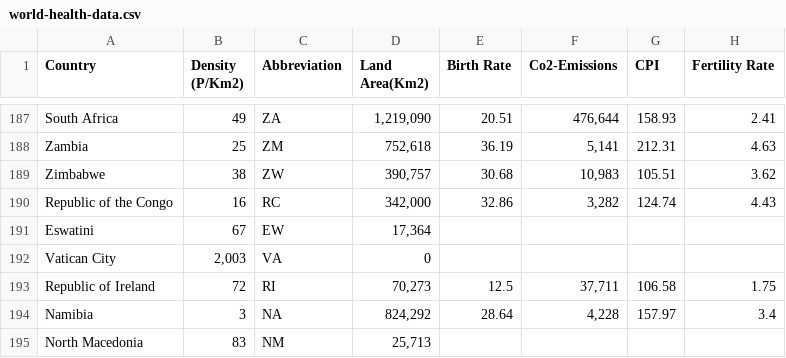
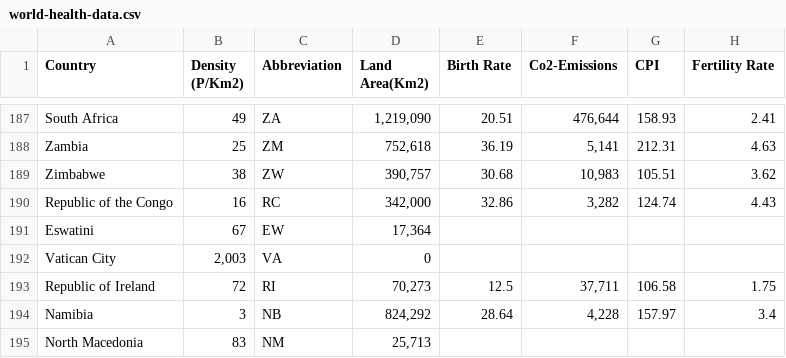
Before and after one commit to katiegaertner/ML-Fundamentals, a CSV file: world-health-data.csv, drawn as a sheet; only a part is shown, gaps mark what is left out; the diff names each change by its address in the sheet, - before the commit and + after, or states it on an @@ line.

Commit message:
Update world-health-data.csv

```diff
--- a/world-health-data.csv
+++ b/world-health-data.csv
-C194 (Abbreviation): NA
+C194 (Abbreviation): NB
```
